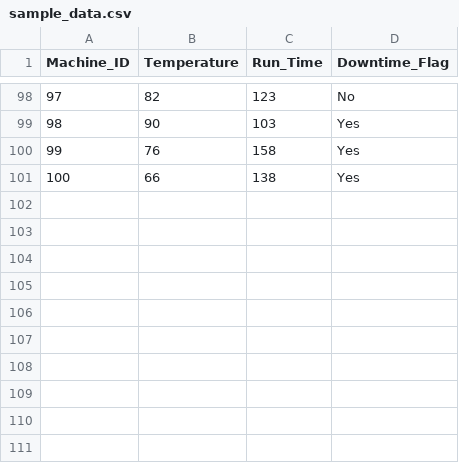
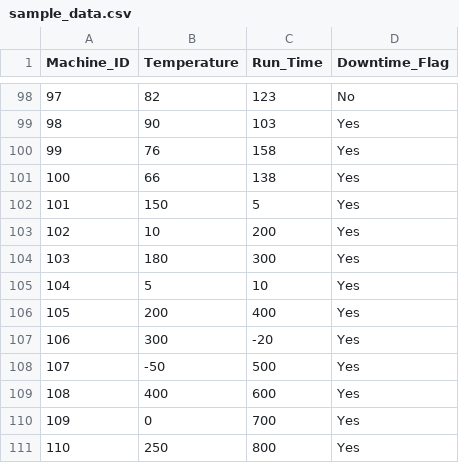
Before and after one commit to SARVESHVARADKAR123/MachineDowntime, a CSV file: data/sample_data.csv, drawn as a sheet; only a part is shown, gaps mark what is left out.

Commit message:
added

```diff
--- a/data/sample_data.csv
+++ b/data/sample_data.csv
@@ -101 +101,11 @@ Machine_ID,Temperature,Run_Time,Downtime_Flag
 100,66,138,Yes
+101,150,5,Yes
+102,10,200,Yes
+103,180,300,Yes
+104,5,10,Yes
+105,200,400,Yes
+106,300,-20,Yes
+107,-50,500,Yes
+108,400,600,Yes
+109,0,700,Yes
+110,250,800,Yes
```
